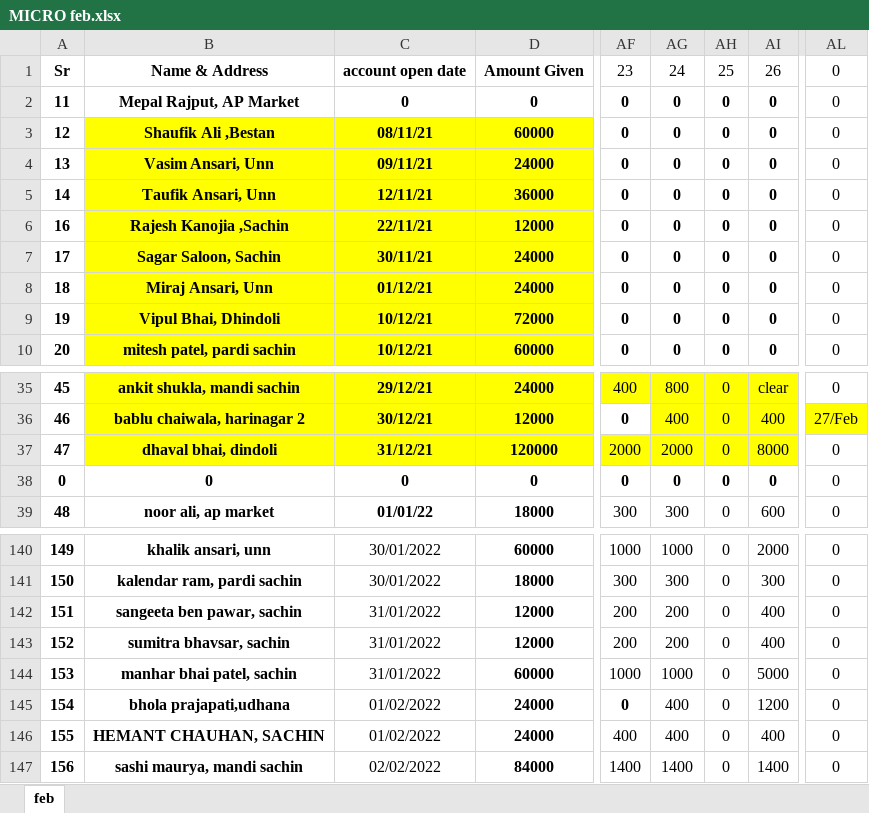
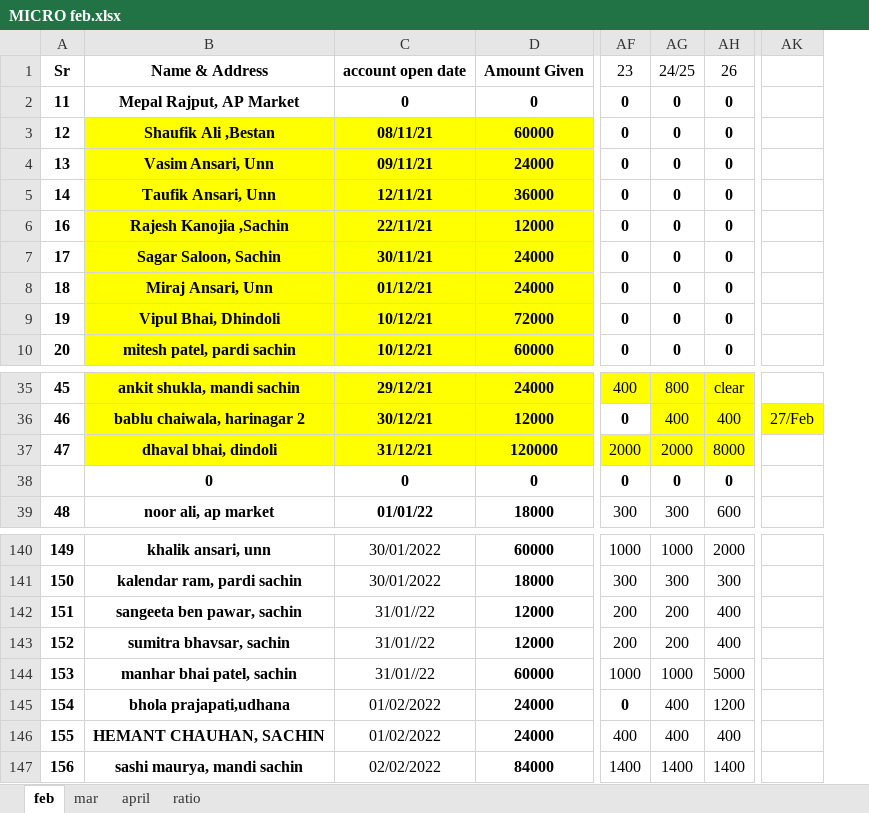
Before and after one commit to MadMaxINDIAN/loan_manager_be, an Excel workbook: python_automation/MICRO feb.xlsx, sheet feb, drawn as a sheet; only a part is shown, gaps mark what is left out; values as stored, in another font and other column widths than the file's, no borders; removed rows and columns are numbered as before the commit, all else as after; the diff names each change by its address in the sheet, - before the commit and + after, or states it on an @@ line.

```diff
--- a/python_automation/MICRO feb.xlsx (sheet feb)
+++ b/python_automation/MICRO feb.xlsx (sheet feb)
+sheet tab: mar
+sheet tab: april
+sheet tab: ratio
-column AH, rows 1-10: 25 | 0 | 0 | 0 | 0 | 0 | 0 | 0 | 0 | 0; rows 35-39: all 0; rows 140-147: all 0
-column AL, rows 1-10: all 0; rows 35-39: 0 | 27/Feb | 0 | 0 | 0; rows 140-147: all 0
+column AK, row 36: 27/Feb
-AG1: 24
+AG1: 24/25
-A38: 0
+A38: (empty)
-C142:C144: 31/01/2022
+C142:C144: 31/01//22
```
Also changed, not shown: python_automation/MICRO jan.xlsx, 13 other files.
